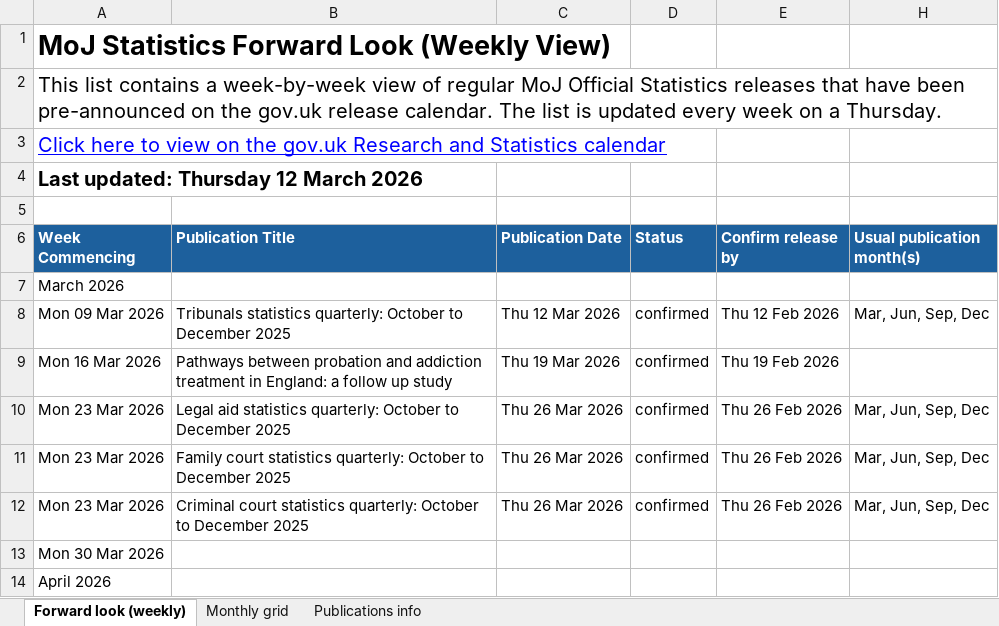
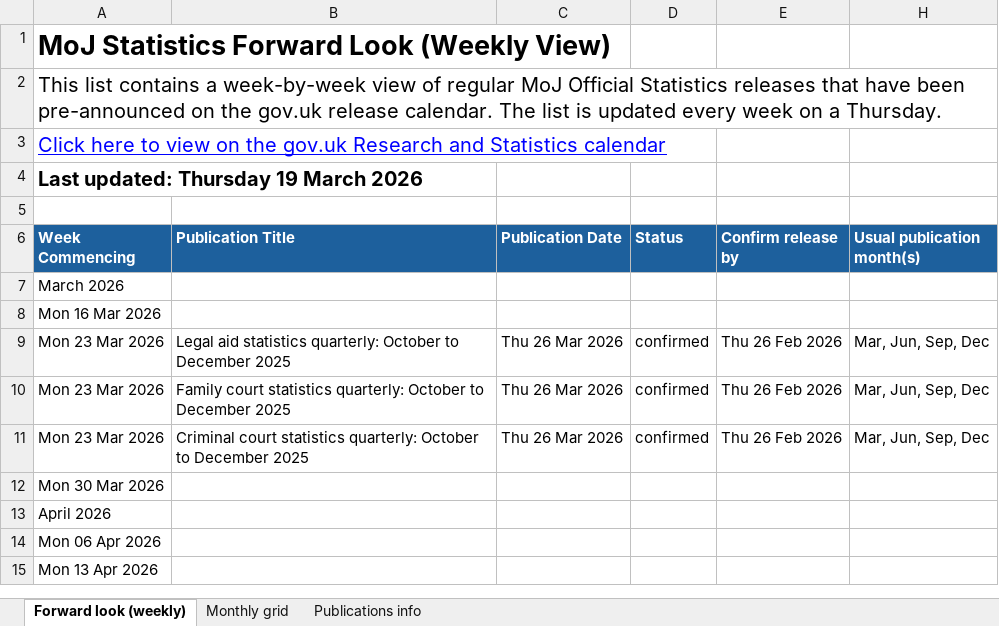
Before and after one commit to moj-analytical-services/stats-forward-look, an Excel workbook: Forward Look/Forward Look.xlsx, sheet Forward look (weekly), drawn as a sheet; only a part is shown; the shorter side is filled out with more unchanged rows; values as stored, in another font and other column widths than the file's, no borders; conditional formats not drawn; removed rows and columns are numbered as before the commit, all else as after; the diff names each change by its address in the sheet, - before the commit and + after, or states it on an @@ line.

Commit message:
update 19/03

```diff
--- a/Forward Look/Forward Look.xlsx (sheet Forward look (weekly))
+++ b/Forward Look/Forward Look.xlsx (sheet Forward look (weekly))
-A4 (Week Commencing): Last updated: Thursday 12 March 2026
+A4 (Week Commencing): Last updated: Thursday 19 March 2026
-row 8: Mon 09 Mar 2026 | Tribunals statistics quarterly: October to December 2025 | Thu 12 Mar 2026 | confirmed | Thu 12 Feb 2026 | Mar, Jun, Sep, Dec
-row 9: Mon 16 Mar 2026 | Pathways between probation and addiction treatment in England: a follow up study | Thu 19 Mar 2026 | confirmed | Thu 19 Feb 2026
+row 8: Mon 16 Mar 2026
```
Also changed, not shown: sheet Monthly grid, sheet Publications info, hidden cells.
